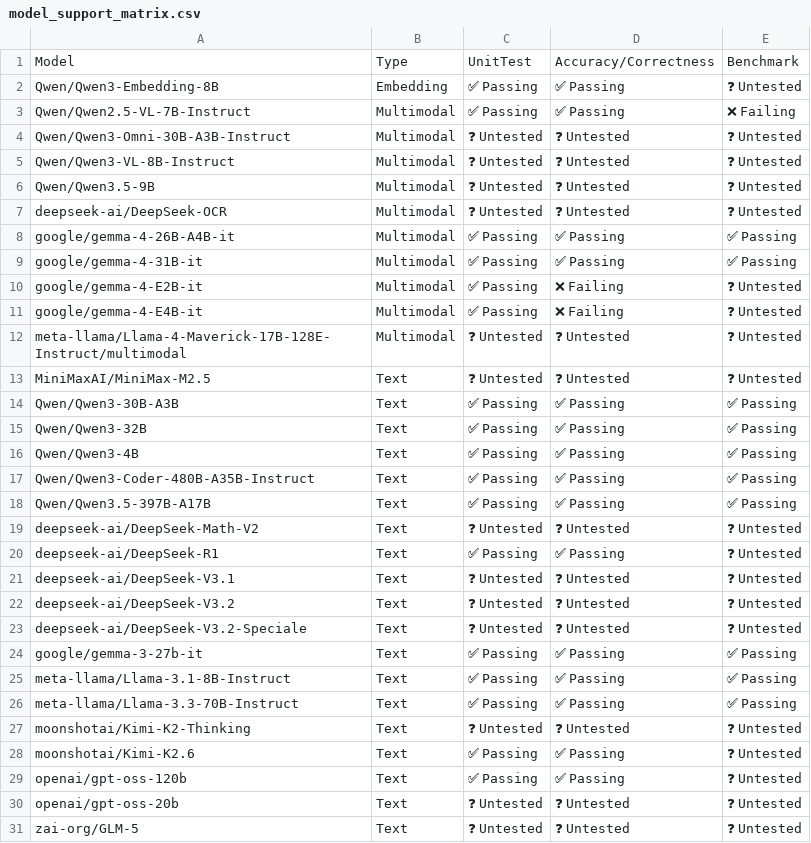
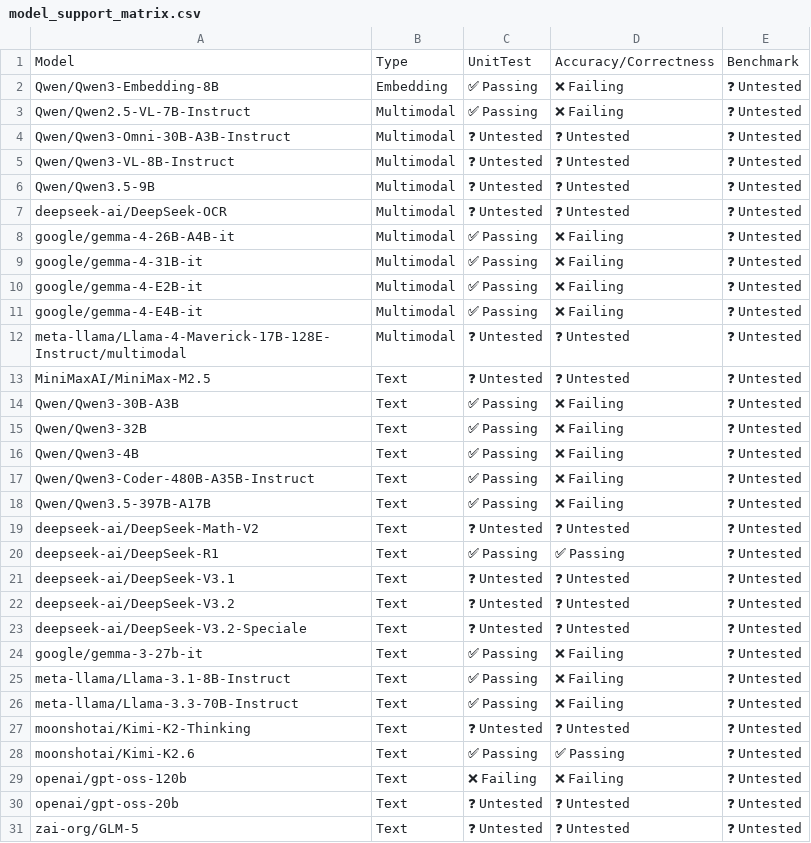
Before and after one commit to j-luwierski/vllm-tpu-inference-qwen4exp-mtp, a CSV file: tpu-interface/support_matrices/nightly/v7x/vllm/model_support_matrix.csv, drawn as a sheet.

Commit message:
[skip ci] Update nightly support matrices for vllm (v6e/v7x)
Signed-off-by: Buildkite Bot <buildkite-bot@users.noreply.github.com>

```diff
--- a/tpu-interface/support_matrices/nightly/v7x/vllm/model_support_matrix.csv
+++ b/tpu-interface/support_matrices/nightly/v7x/vllm/model_support_matrix.csv
@@ -1,4 +1,4 @@
 Model,Type,UnitTest,Accuracy/Correctness,Benchmark
-"Qwen/Qwen3-Embedding-8B",Embedding,✅ Passing,✅ Passing,❓ Untested
-"Qwen/Qwen2.5-VL-7B-Instruct",Multimodal,✅ Passing,✅ Passing,❌ Failing
+"Qwen/Qwen3-Embedding-8B",Embedding,✅ Passing,❌ Failing,❓ Untested
+"Qwen/Qwen2.5-VL-7B-Instruct",Multimodal,✅ Passing,❌ Failing,❓ Untested
 "Qwen/Qwen3-Omni-30B-A3B-Instruct",Multimodal,❓ Untested,❓ Untested,❓ Untested
@@ -7,4 +7,4 @@ Model,Type,UnitTest,Accuracy/Correctness,Benchmark
 "deepseek-ai/DeepSeek-OCR",Multimodal,❓ Untested,❓ Untested,❓ Untested
-"google/gemma-4-26B-A4B-it",Multimodal,✅ Passing,✅ Passing,✅ Passing
-"google/gemma-4-31B-it",Multimodal,✅ Passing,✅ Passing,✅ Passing
+"google/gemma-4-26B-A4B-it",Multimodal,✅ Passing,❌ Failing,❓ Untested
+"google/gemma-4-31B-it",Multimodal,✅ Passing,❌ Failing,❓ Untested
 "google/gemma-4-E2B-it",Multimodal,✅ Passing,❌ Failing,❓ Untested
@@ -13,7 +13,7 @@ Model,Type,UnitTest,Accuracy/Correctness,Benchmark
 "MiniMaxAI/MiniMax-M2.5",Text,❓ Untested,❓ Untested,❓ Untested
-"Qwen/Qwen3-30B-A3B",Text,✅ Passing,✅ Passing,✅ Passing
-"Qwen/Qwen3-32B",Text,✅ Passing,✅ Passing,✅ Passing
-"Qwen/Qwen3-4B",Text,✅ Passing,✅ Passing,✅ Passing
-"Qwen/Qwen3-Coder-480B-A35B-Instruct",Text,✅ Passing,✅ Passing,✅ Passing
-"Qwen/Qwen3.5-397B-A17B",Text,✅ Passing,✅ Passing,✅ Passing
+"Qwen/Qwen3-30B-A3B",Text,✅ Passing,❌ Failing,❓ Untested
+"Qwen/Qwen3-32B",Text,✅ Passing,❌ Failing,❓ Untested
+"Qwen/Qwen3-4B",Text,✅ Passing,❌ Failing,❓ Untested
+"Qwen/Qwen3-Coder-480B-A35B-Instruct",Text,✅ Passing,❌ Failing,❓ Untested
+"Qwen/Qwen3.5-397B-A17B",Text,✅ Passing,❌ Failing,❓ Untested
 "deepseek-ai/DeepSeek-Math-V2",Text,❓ Untested,❓ Untested,❓ Untested
@@ -23,8 +23,8 @@ Model,Type,UnitTest,Accuracy/Correctness,Benchmark
 "deepseek-ai/DeepSeek-V3.2-Speciale",Text,❓ Untested,❓ Untested,❓ Untested
-"google/gemma-3-27b-it",Text,✅ Passing,✅ Passing,✅ Passing
-"meta-llama/Llama-3.1-8B-Instruct",Text,✅ Passing,✅ Passing,✅ Passing
-"meta-llama/Llama-3.3-70B-Instruct",Text,✅ Passing,✅ Passing,✅ Passing
+"google/gemma-3-27b-it",Text,✅ Passing,❌ Failing,❓ Untested
+"meta-llama/Llama-3.1-8B-Instruct",Text,✅ Passing,❌ Failing,❓ Untested
+"meta-llama/Llama-3.3-70B-Instruct",Text,✅ Passing,❌ Failing,❓ Untested
 "moonshotai/Kimi-K2-Thinking",Text,❓ Untested,❓ Untested,❓ Untested
 "moonshotai/Kimi-K2.6",Text,✅ Passing,✅ Passing,❓ Untested
-"openai/gpt-oss-120b",Text,✅ Passing,✅ Passing,❓ Untested
+"openai/gpt-oss-120b",Text,❌ Failing,❌ Failing,❓ Untested
 "openai/gpt-oss-20b",Text,❓ Untested,❓ Untested,❓ Untested
```
Also changed, not shown: tpu-interface/support_matrices/nightly/v6e/vllm/feature_support_matrix.csv, tpu-interface/support_matrices/nightly/v6e/vllm/model_support_matrix.csv, 3 other files.
